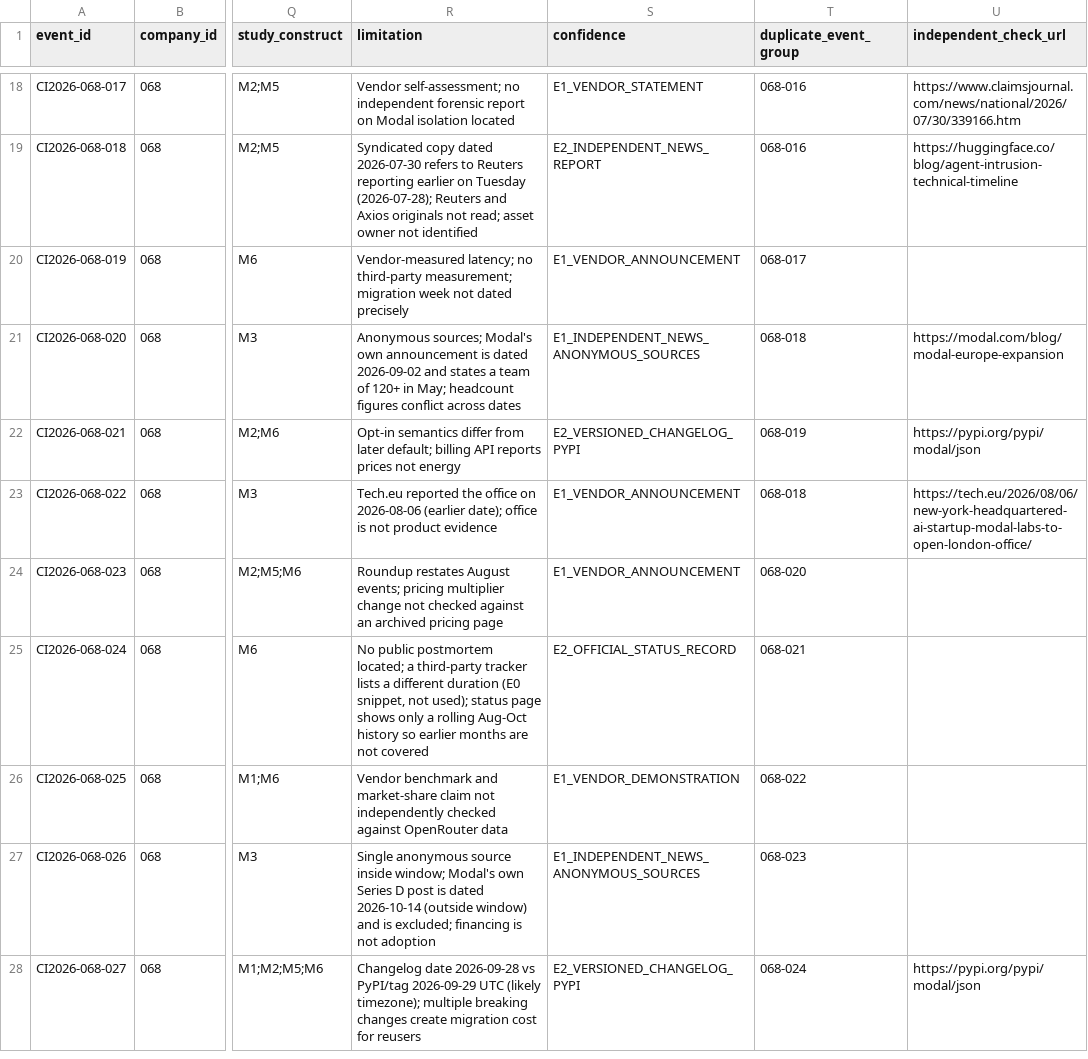
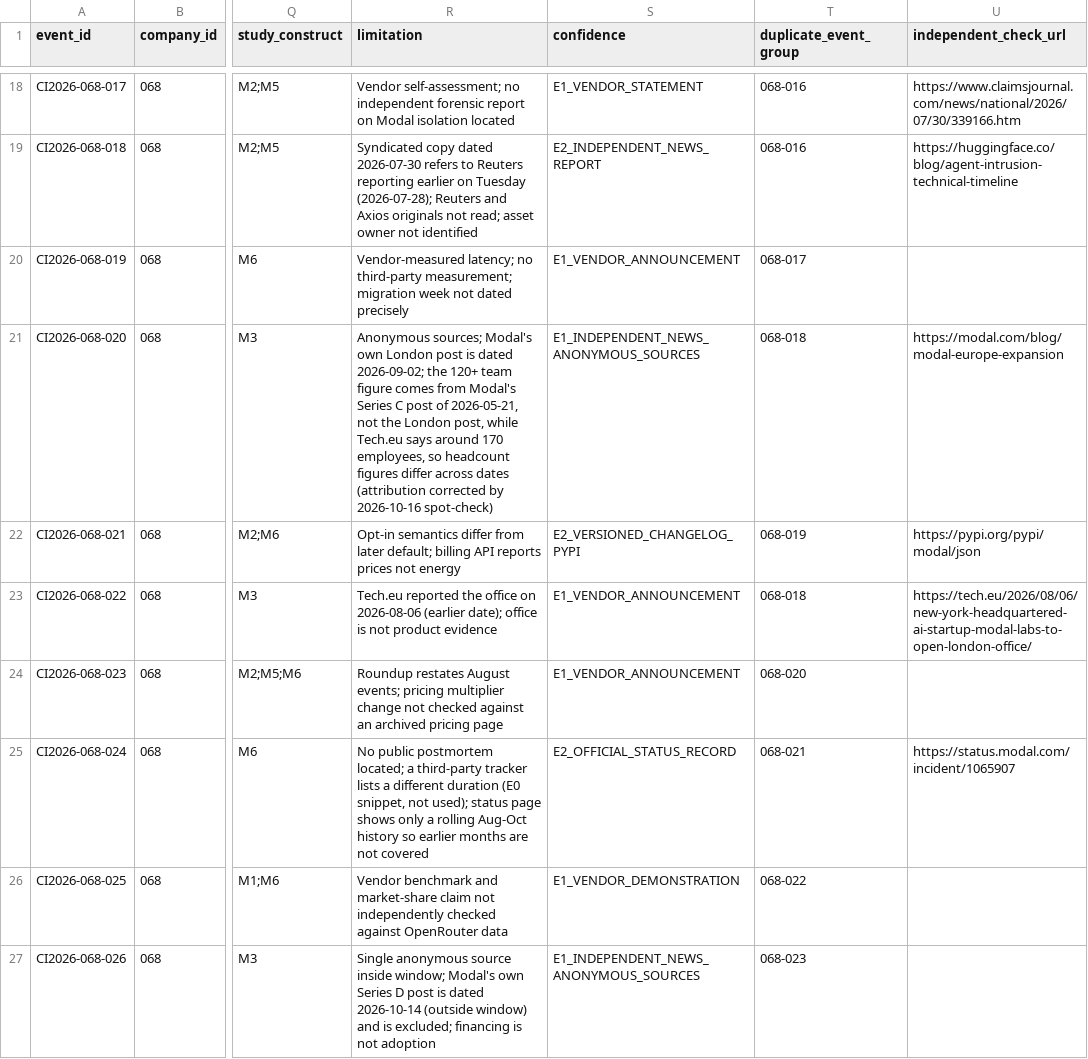
Before and after one commit to MSKazemi/github-trending-1000-study, a CSV file: research/company-intelligence/2026-04-12_2026-10-12/068-modal.events.csv, drawn as a sheet; only a part is shown, gaps mark what is left out; the shorter side is filled out with more unchanged rows; the diff names each change by its address in the sheet, - before the commit and + after, or states it on an @@ line.

Commit message:
research(068): independent source spot-check corrections (#136)
AI-assisted independent spot-check of 22 ledger rows plus the funding
baseline against raw sources: 21 confirmed, 1 corrected,
0 unverifiable.

- 020: 120+ team figure is from the May Series C post, not the
  September London post
- 024: status incident detail URL added (6:29pm-6:43pm UTC confirmed)
- baseline: "Series B" label not supported by cited sources; removed

```diff
--- a/research/company-intelligence/2026-04-12_2026-10-12/068-modal.events.csv
+++ b/research/company-intelligence/2026-04-12_2026-10-12/068-modal.events.csv
-R21 (limitation): …Modal's own announcement is dated 2026-09-02 and states a team of 120+ in May; headcount figures conflict across dates
+R21 (limitation): …Modal's own London post is dated 2026-09-02; the 120+ team figure comes from Modal's Series C post of 2026-05-21, not the London post, while Tech.eu says around 170 employees, so headcount figures differ across dates (attribution corrected by 2026-10-16 spot-check)
-U25 (independent_check_url): (empty)
+U25 (independent_check_url): https://status.modal.com/incident/1065907
```
Also changed, not shown: 1 other file.
